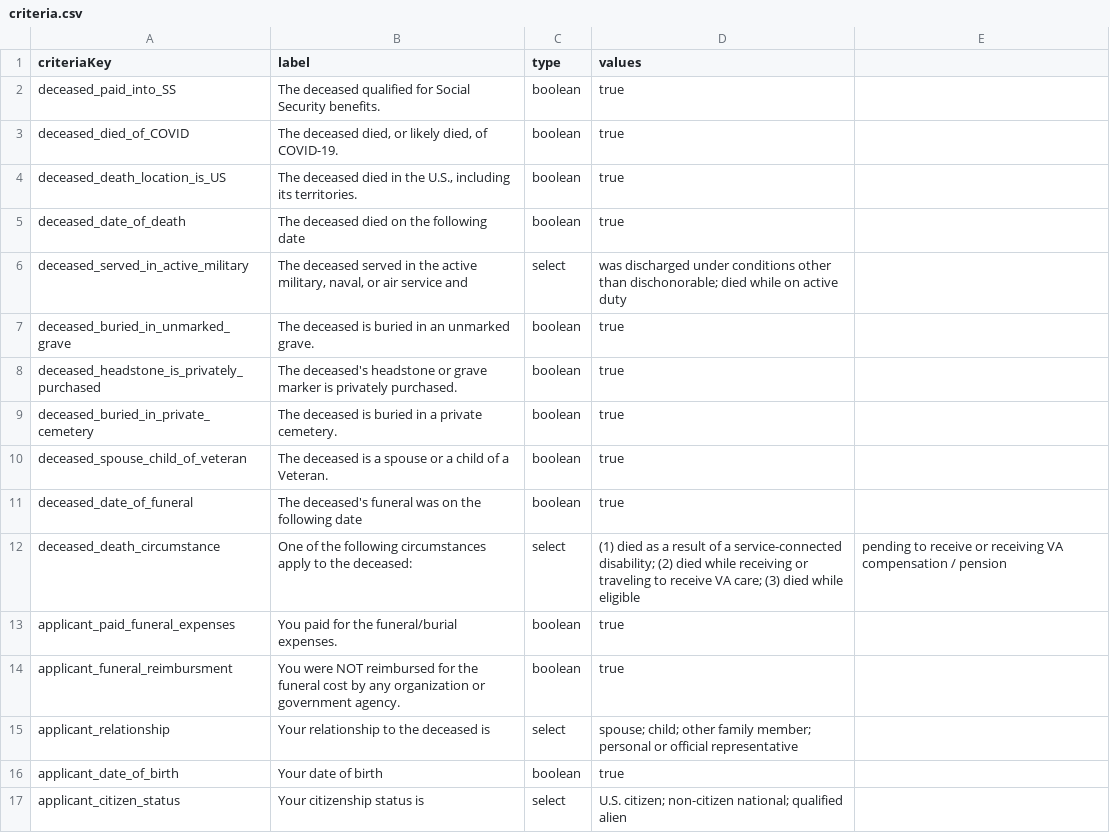
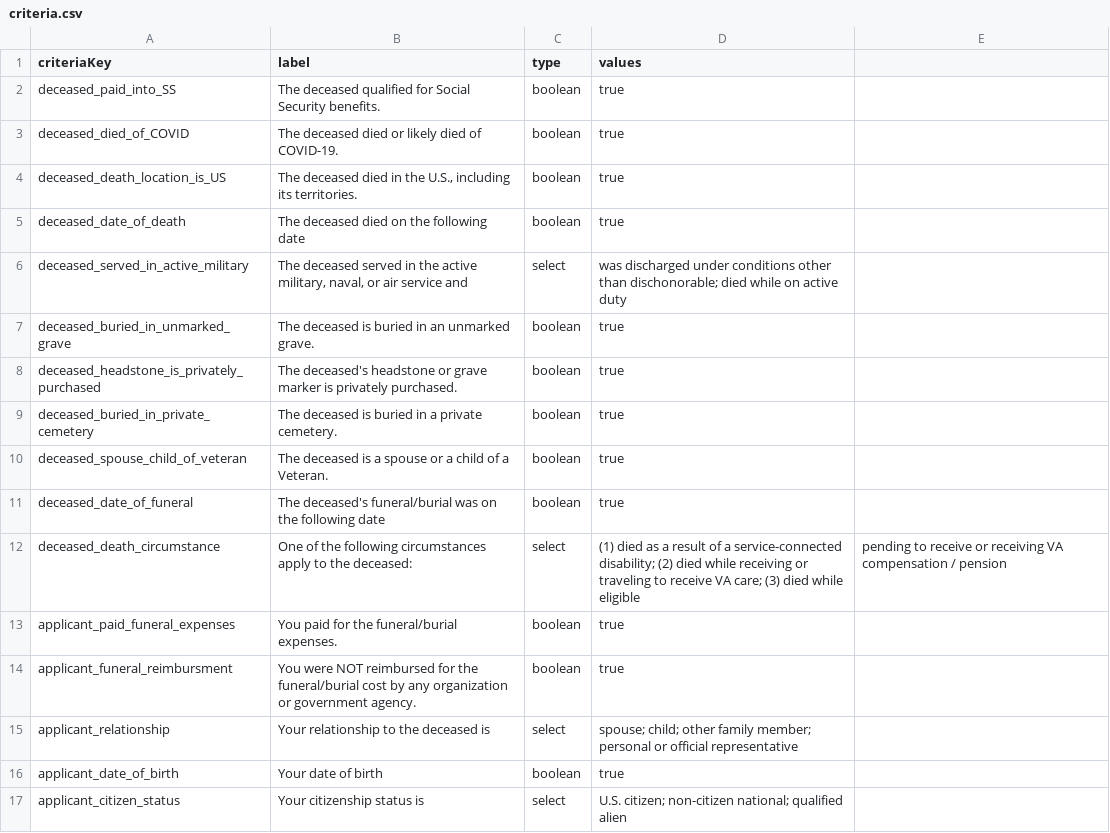
Before and after one commit to GSA-TTS/usagov-benefits-eligibility, a CSV file: content/criteria.csv, drawn as a sheet.

Commit message:
Criteria label copy changes

```diff
--- a/content/criteria.csv
+++ b/content/criteria.csv
@@ -2,3 +2,3 @@ criteriaKey,label,type,values
 deceased_paid_into_SS,The deceased qualified for Social Security benefits.,boolean,true
-deceased_died_of_COVID,"The deceased died, or likely died, of COVID-19.",boolean,true
+deceased_died_of_COVID,"The deceased died or likely died of COVID-19.",boolean,true
 deceased_death_location_is_US,"The deceased died in the U.S., including its territories.",boolean,true
@@ -10,6 +10,6 @@ deceased_buried_in_private_cemetery,The deceased is buried in a private cemetery
 deceased_spouse_child_of_veteran,"The deceased is a spouse or a child of a Veteran.",boolean,true
-deceased_date_of_funeral,"The deceased's funeral was on the following date",boolean,true
+deceased_date_of_funeral,"The deceased's funeral/burial was on the following date",boolean,true
 deceased_death_circumstance,One of the following circumstances apply to the deceased:,select,(1) died as a result of a service-connected disability; (2) died while receiving or traveling to receive VA care; (3) died while eligible, pending to receive or receiving VA compensation / pension
 applicant_paid_funeral_expenses,You paid for the funeral/burial expenses.,boolean,true
-applicant_funeral_reimbursment,You were NOT reimbursed for the funeral cost by any organization or government agency.,boolean,true
+applicant_funeral_reimbursment,You were NOT reimbursed for the funeral/burial cost by any organization or government agency.,boolean,true
 applicant_relationship,Your relationship to the deceased is,select,spouse; child; other family member; personal or official representative
```
